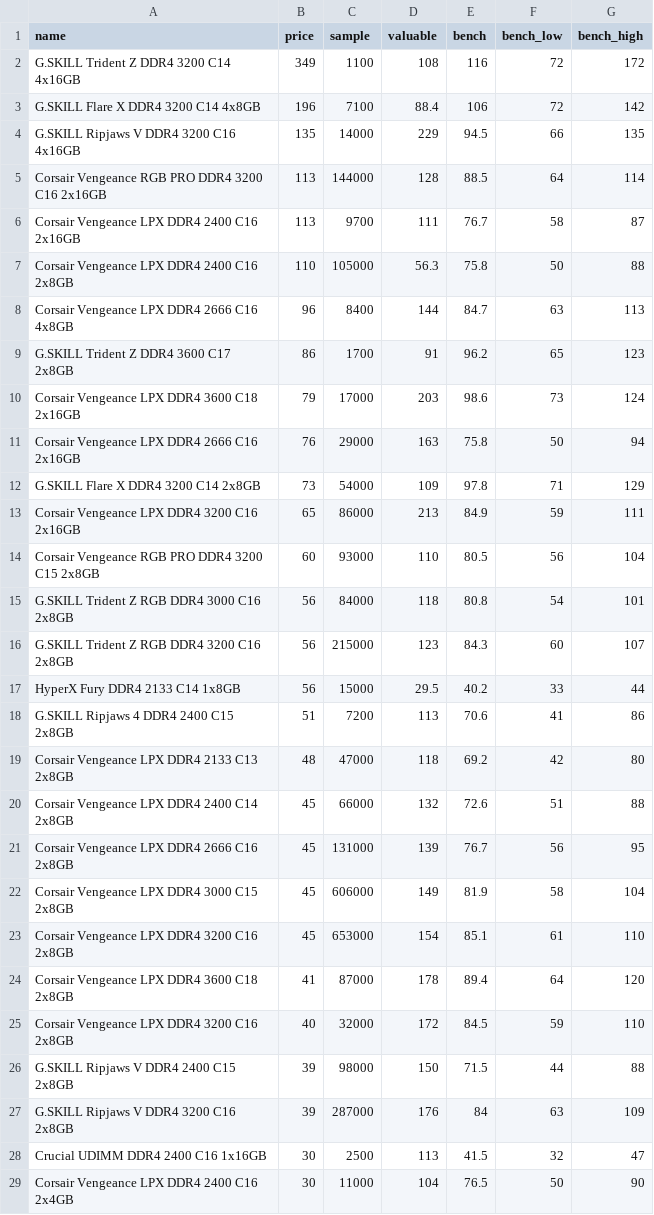
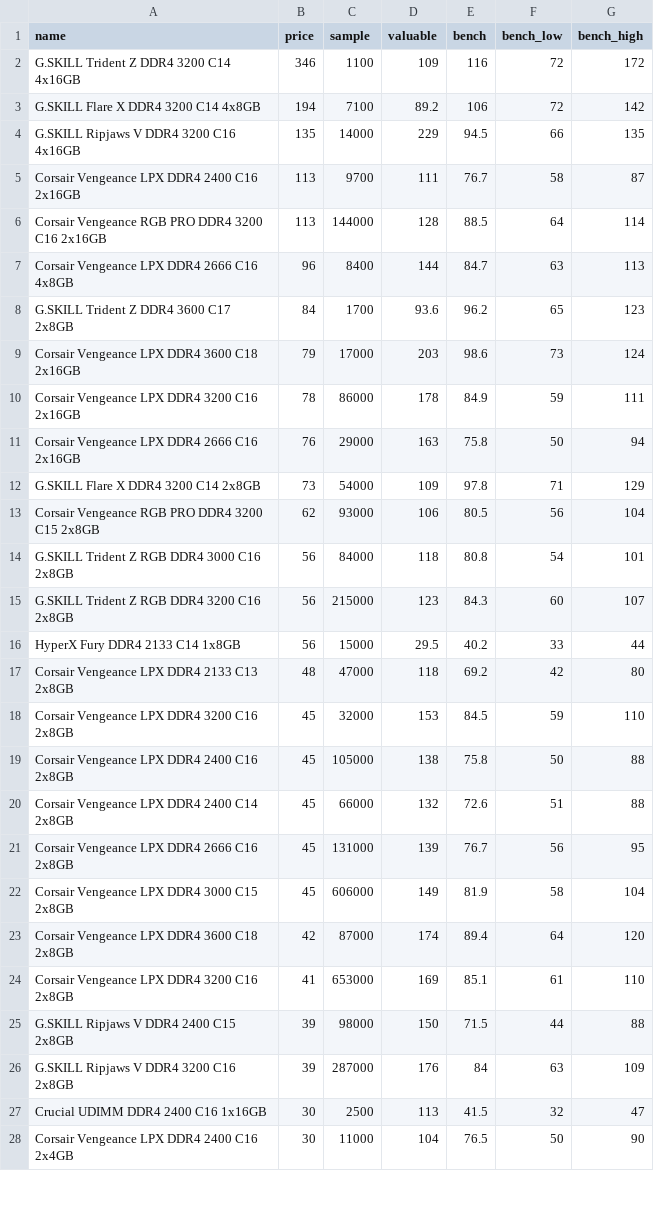
Before and after one commit to ShaokangJiang/CSE-203B-crapping, a CSV file: data/ram.csv, drawn as a sheet; only a part is shown; the diff covers the shown part only.

```diff
--- a/data/ram.csv
+++ b/data/ram.csv
@@ -1,15 +1,14 @@
 name,price,sample,valuable,bench,bench_low,bench_high
-G.SKILL Trident Z DDR4 3200 C14 4x16GB,349,1100,108,116,72,172
-G.SKILL Flare X DDR4 3200 C14 4x8GB,196,7100,88.4,106,72,142
+G.SKILL Trident Z DDR4 3200 C14 4x16GB,346,1100,109,116,72,172
+G.SKILL Flare X DDR4 3200 C14 4x8GB,194,7100,89.2,106,72,142
 G.SKILL Ripjaws V DDR4 3200 C16 4x16GB,135,14000,229,94.5,66,135
+Corsair Vengeance LPX DDR4 2400 C16 2x16GB,113,9700,111,76.7,58,87
 Corsair Vengeance RGB PRO DDR4 3200 C16 2x16GB,113,144000,128,88.5,64,114
-Corsair Vengeance LPX DDR4 2400 C16 2x16GB,113,9700,111,76.7,58,87
-Corsair Vengeance LPX DDR4 2400 C16 2x8GB,110,105000,56.3,75.8,50,88
 Corsair Vengeance LPX DDR4 2666 C16 4x8GB,96,8400,144,84.7,63,113
-G.SKILL Trident Z DDR4 3600 C17 2x8GB,86,1700,91,96.2,65,123
+G.SKILL Trident Z DDR4 3600 C17 2x8GB,84,1700,93.6,96.2,65,123
 Corsair Vengeance LPX DDR4 3600 C18 2x16GB,79,17000,203,98.6,73,124
+Corsair Vengeance LPX DDR4 3200 C16 2x16GB,78,86000,178,84.9,59,111
 Corsair Vengeance LPX DDR4 2666 C16 2x16GB,76,29000,163,75.8,50,94
 G.SKILL Flare X DDR4 3200 C14 2x8GB,73,54000,109,97.8,71,129
-Corsair Vengeance LPX DDR4 3200 C16 2x16GB,65,86000,213,84.9,59,111
-Corsair Vengeance RGB PRO DDR4 3200 C15 2x8GB,60,93000,110,80.5,56,104
+Corsair Vengeance RGB PRO DDR4 3200 C15 2x8GB,62,93000,106,80.5,56,104
 G.SKILL Trident Z RGB DDR4 3000 C16 2x8GB,56,84000,118,80.8,54,101
@@ -17,4 +16,5 @@ G.SKILL Trident Z RGB DDR4 3200 C16 2x8GB,56,215000,123,84.3,60,107
 HyperX Fury DDR4 2133 C14 1x8GB,56,15000,29.5,40.2,33,44
-G.SKILL Ripjaws 4 DDR4 2400 C15 2x8GB,51,7200,113,70.6,41,86
 Corsair Vengeance LPX DDR4 2133 C13 2x8GB,48,47000,118,69.2,42,80
+Corsair Vengeance LPX DDR4 3200 C16 2x8GB,45,32000,153,84.5,59,110
+Corsair Vengeance LPX DDR4 2400 C16 2x8GB,45,105000,138,75.8,50,88
 Corsair Vengeance LPX DDR4 2400 C14 2x8GB,45,66000,132,72.6,51,88
@@ -22,5 +22,4 @@ Corsair Vengeance LPX DDR4 2666 C16 2x8GB,45,131000,139,76.7,56,95
 Corsair Vengeance LPX DDR4 3000 C15 2x8GB,45,606000,149,81.9,58,104
-Corsair Vengeance LPX DDR4 3200 C16 2x8GB,45,653000,154,85.1,61,110
-Corsair Vengeance LPX DDR4 3600 C18 2x8GB,41,87000,178,89.4,64,120
-Corsair Vengeance LPX DDR4 3200 C16 2x8GB,40,32000,172,84.5,59,110
+Corsair Vengeance LPX DDR4 3600 C18 2x8GB,42,87000,174,89.4,64,120
+Corsair Vengeance LPX DDR4 3200 C16 2x8GB,41,653000,169,85.1,61,110
 G.SKILL Ripjaws V DDR4 2400 C15 2x8GB,39,98000,150,71.5,44,88
```
Also changed, not shown: 2 added rows elsewhere in this file, data/cpu.csv, data/gpu.csv, 2 other files.
